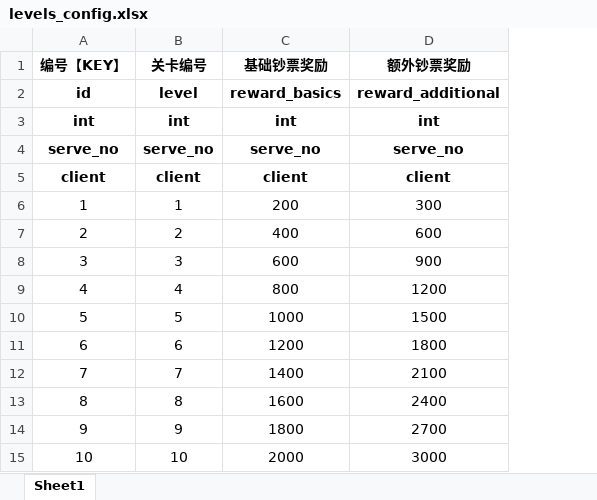
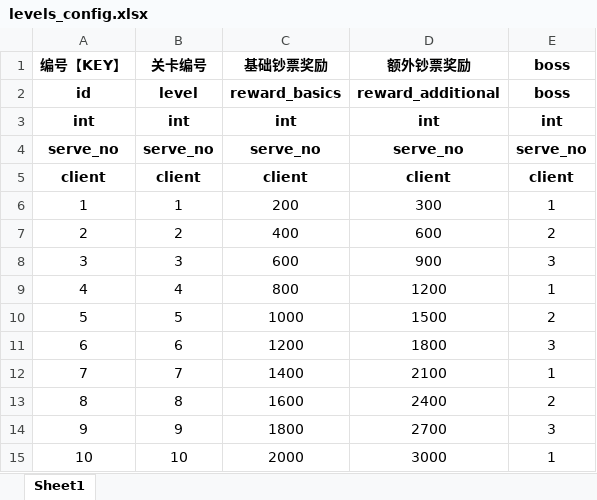
Before and after one commit to hot296652579/cocoscreator_hole, an Excel workbook: excel/levels_config.xlsx, sheet Sheet1, drawn as a sheet; values as stored, in another font and other column widths than the file's, no borders; the diff names each change by its address in the sheet, - before the commit and + after, or states it on an @@ line.

```diff
--- a/excel/levels_config.xlsx (sheet Sheet1)
+++ b/excel/levels_config.xlsx (sheet Sheet1)
+column E (boss), rows 2-15: boss | int | serve_no | client | 1 | 2 | 3 | 1 | 2 | 3 | 1 | 2 | 3 | 1
```
Also changed, not shown: excel/cultivate_config.xlsx, 15 other files.
